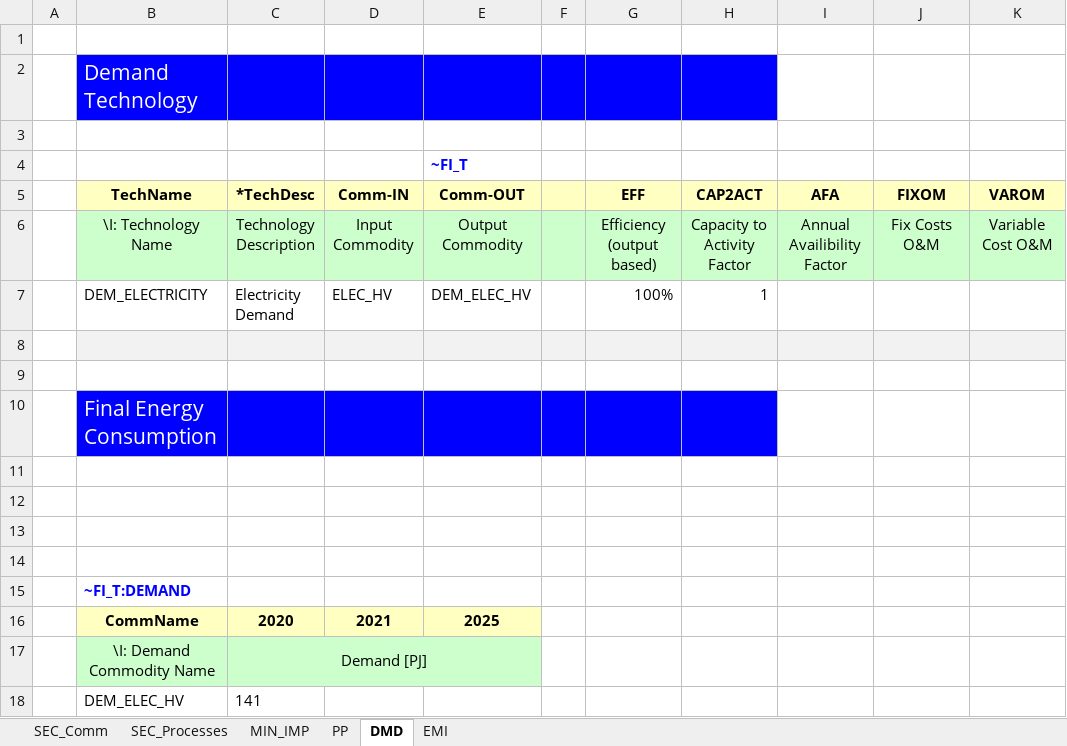
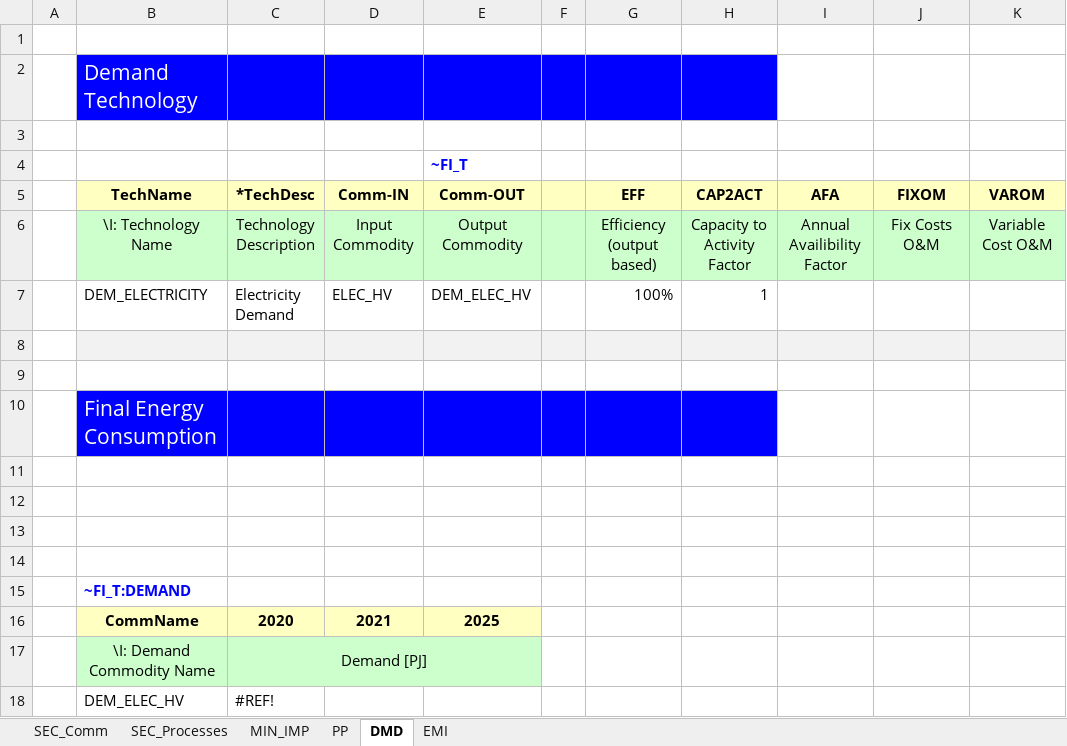
Before and after one commit to ojarzecka/IERP, an Excel workbook: VT_Model_SIMPLE_V01.xlsx, sheet DMD, drawn as a sheet; values as stored, in another font and other column widths than the file's, no borders; the diff names each change by its address in the sheet, - before the commit and + after, or states it on an @@ line.

```diff
--- a/VT_Model_SIMPLE_V01.xlsx (sheet DMD)
+++ b/VT_Model_SIMPLE_V01.xlsx (sheet DMD)
-C18 (*TechDesc): 141
+C18 (*TechDesc): #REF!
```
Also changed, not shown: sheet PP.
